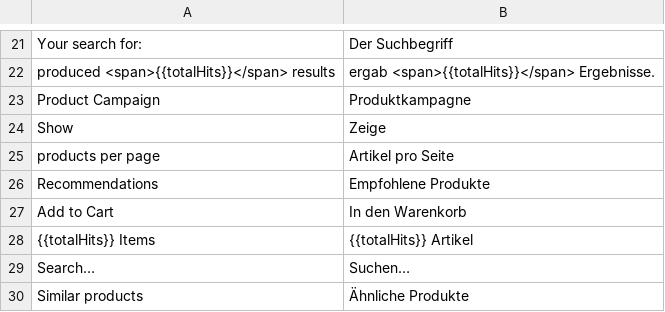
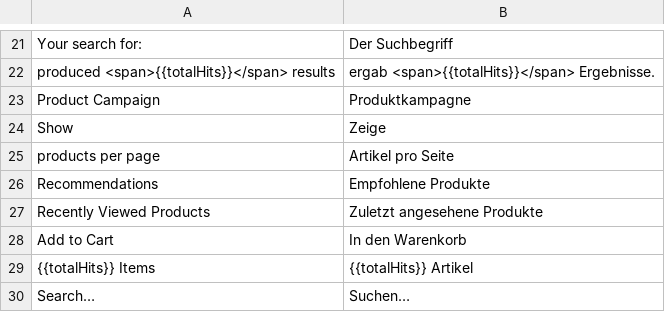
Before and after one commit to FACT-Finder-Web-Components/magento2-module, a CSV file: src/i18n/de_DE.csv, drawn as a sheet; only a part is shown, gaps mark what is left out; the shorter side is filled out with more unchanged rows; the diff names each change by its address in the sheet, - before the commit and + after, or states it on an @@ line.

Commit message:
INT-287: Add Recently viewed component
Add Recently viewed component and update webcomponents library to version 5.2.1

```diff
--- a/src/i18n/de_DE.csv
+++ b/src/i18n/de_DE.csv
+row 27: Recently Viewed Products | Zuletzt angesehene Produkte
```
Also changed, not shown: 8 other files.
